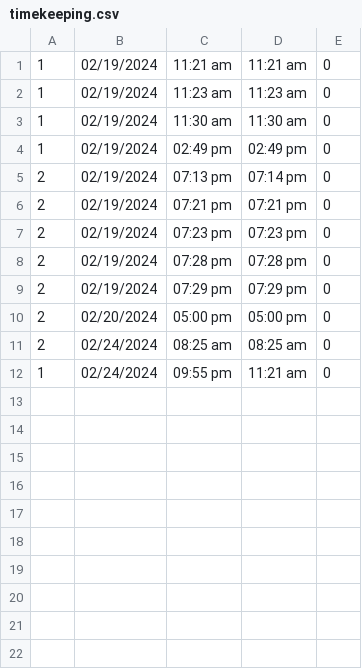
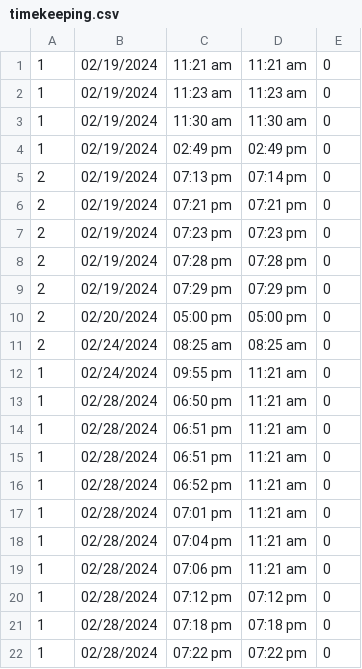
Before and after one commit to baebeemoe/FinalMPH, a CSV file: src/Files/timekeeping.csv, drawn as a sheet.

```diff
--- a/src/Files/timekeeping.csv
+++ b/src/Files/timekeeping.csv
@@ -12 +12,11 @@
 1,02/24/2024,09:55 pm,11:21 am,0
+1,02/28/2024,06:50 pm,11:21 am,0
+1,02/28/2024,06:51 pm,11:21 am,0
+1,02/28/2024,06:51 pm,11:21 am,0
+1,02/28/2024,06:52 pm,11:21 am,0
+1,02/28/2024,07:01 pm,11:21 am,0
+1,02/28/2024,07:04 pm,11:21 am,0
+1,02/28/2024,07:06 pm,11:21 am,0
+1,02/28/2024,07:12 pm,07:12 pm,0
+1,02/28/2024,07:18 pm,07:18 pm,0
+1,02/28/2024,07:22 pm,07:22 pm,0
```
Also changed, not shown: 2 other files.
